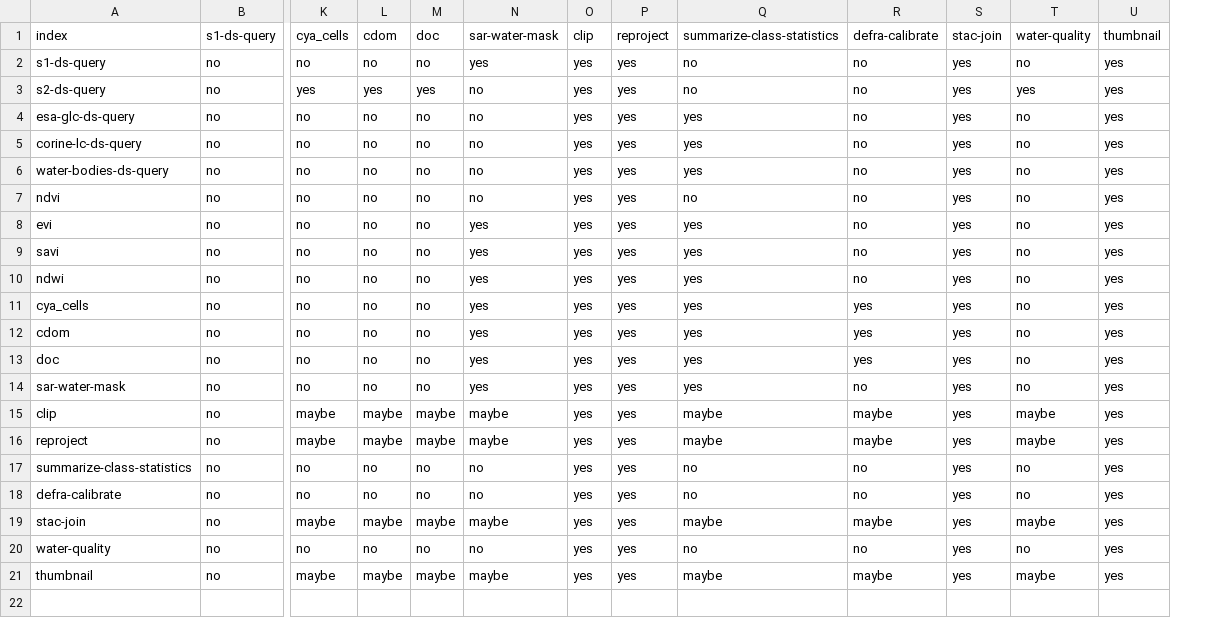
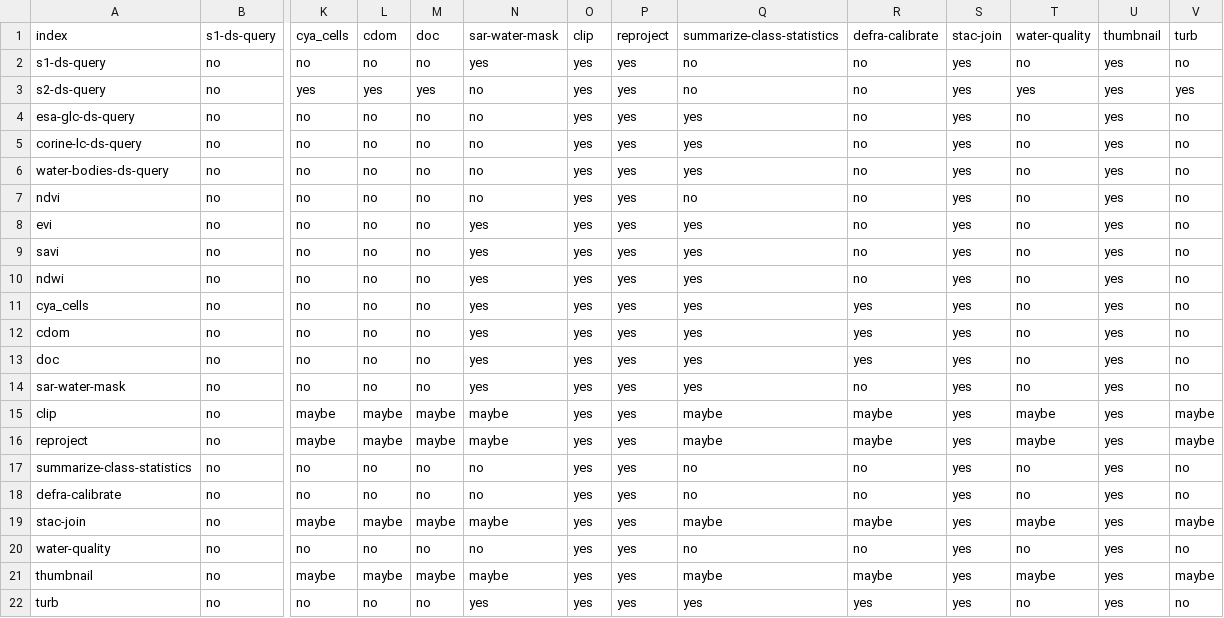
Before and after one commit to EO-DataHub/eodh-ac-api, a CSV file: src/api/assets/wf-task-compatibility-matrix.csv, drawn as a sheet; only a part is shown, gaps mark what is left out; rows hold the shown columns only; the diff names each change by its address in the sheet, - before the commit and + after, or states it on an @@ line.

Commit message:
feat(api): V1.2 turb index

```diff
--- a/src/api/assets/wf-task-compatibility-matrix.csv
+++ b/src/api/assets/wf-task-compatibility-matrix.csv
+column V, rows 1-21: turb | no | yes | no | no | no | no | no | no | no | no | no | no | no | maybe | maybe | no | no | maybe | no | maybe
+row 22: turb | no | no | no | no | yes | yes | yes | yes | yes | yes | no | yes | no
```
Also changed, not shown: 2 other files.
